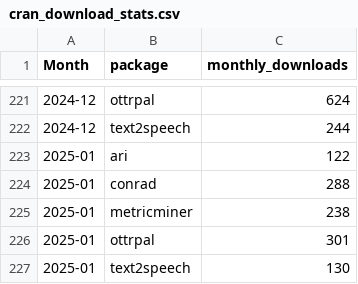
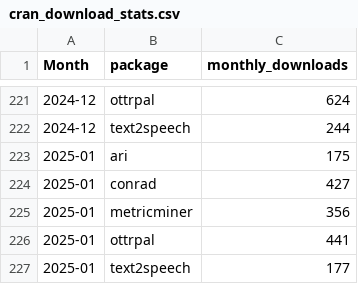
Before and after one commit to FredHutch/itn-dashboard, a CSV file: data/cran_download_stats.csv, drawn as a sheet; only a part is shown, gaps mark what is left out.

```diff
--- a/data/cran_download_stats.csv
+++ b/data/cran_download_stats.csv
@@ -222,6 +222,6 @@ Month,package,monthly_downloads
 2024-12,text2speech,244
-2025-01,ari,122
-2025-01,conrad,288
-2025-01,metricminer,238
-2025-01,ottrpal,301
-2025-01,text2speech,130
+2025-01,ari,175
+2025-01,conrad,427
+2025-01,metricminer,356
+2025-01,ottrpal,441
+2025-01,text2speech,177
```
Also changed, not shown: data/itcr_course_metrics.csv, data/itcr_ga_metric_data.csv.
